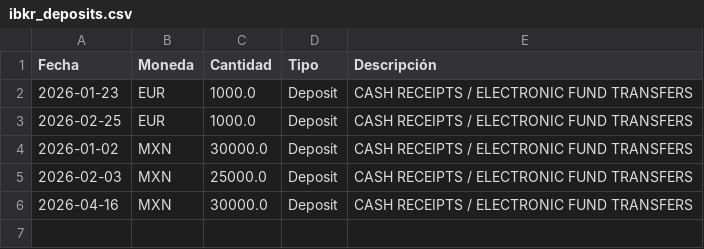
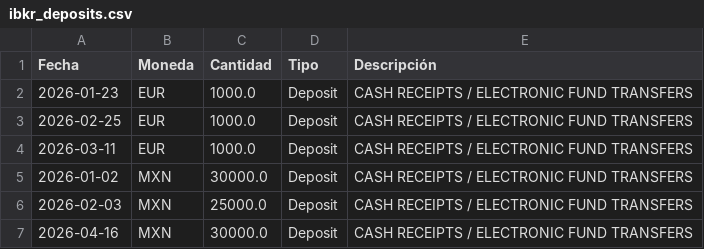
Before and after one commit to pablocarro1718/test, a CSV file: ibkr_deposits.csv, drawn as a sheet; the diff names each change by its address in the sheet, - before the commit and + after, or states it on an @@ line.

```diff
--- a/ibkr_deposits.csv
+++ b/ibkr_deposits.csv
+row 4: 2026-03-11 | EUR | 1000.0 | Deposit | CASH RECEIPTS / ELECTRONIC FUND TRANSFERS
```
Also changed, not shown: ibkr_transactions.csv, inversiones_unificadas.csv.
